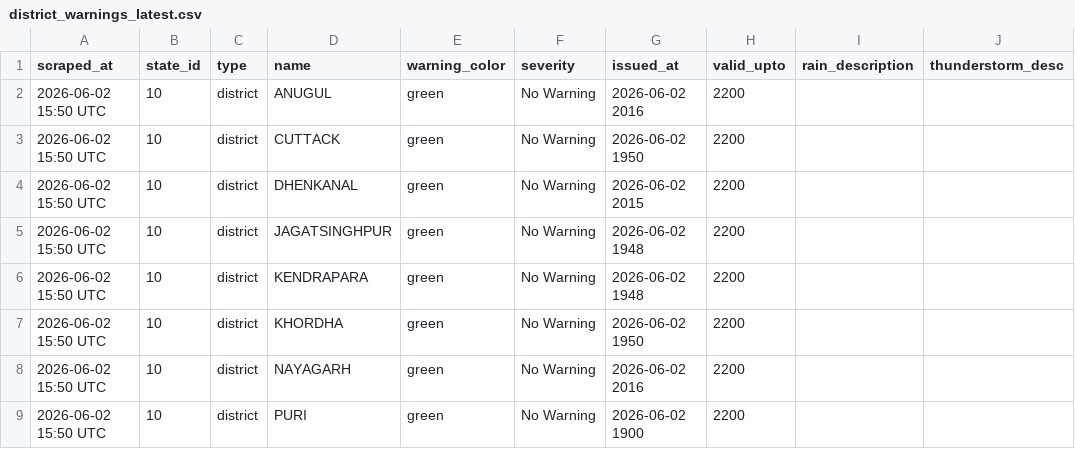
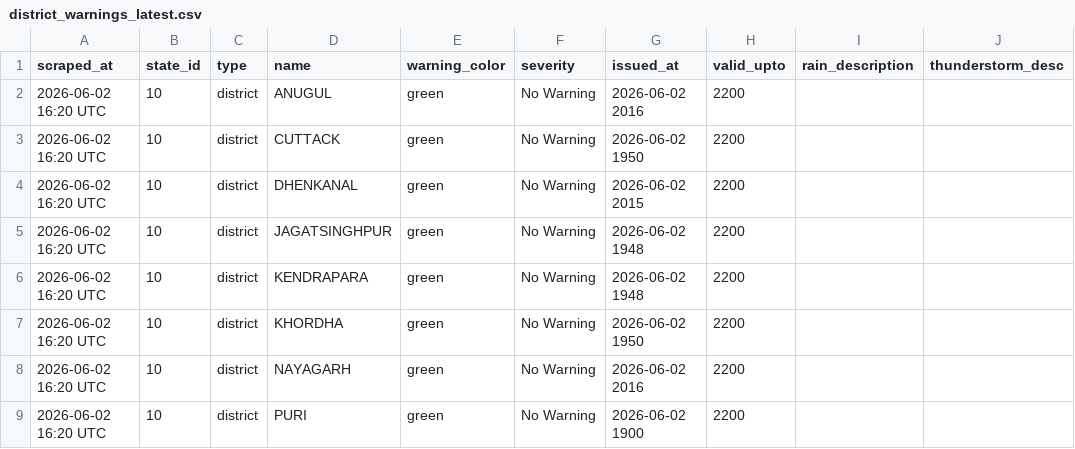
Before and after one commit to tpcodlweatherbulletin-lang/imd-scraper-b, a CSV file: data/district_warnings_latest.csv, drawn as a sheet; only a part is shown; the diff names each change by its address in the sheet, - before the commit and + after, or states it on an @@ line.

```diff
--- a/data/district_warnings_latest.csv
+++ b/data/district_warnings_latest.csv
-A2:A9 (scraped_at): 2026-06-02 15:50 UTC
+A2:A9 (scraped_at): 2026-06-02 16:20 UTC
```
Also changed, not shown: 1 other file.
